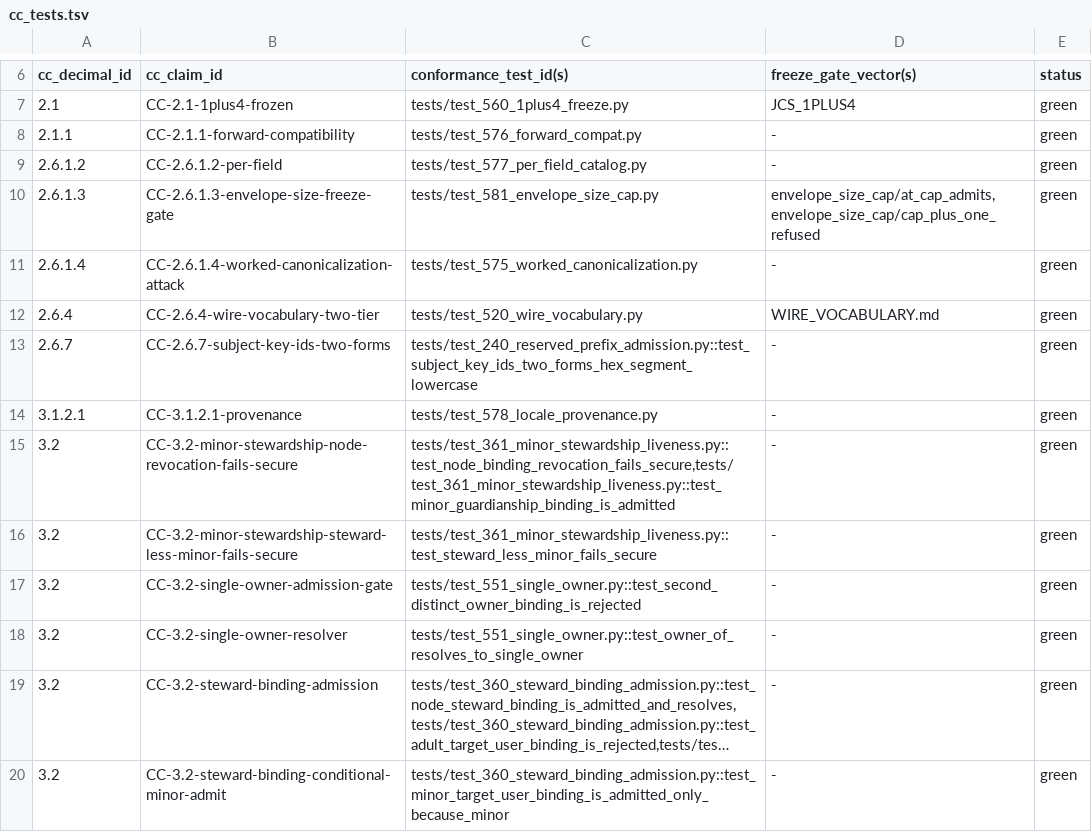
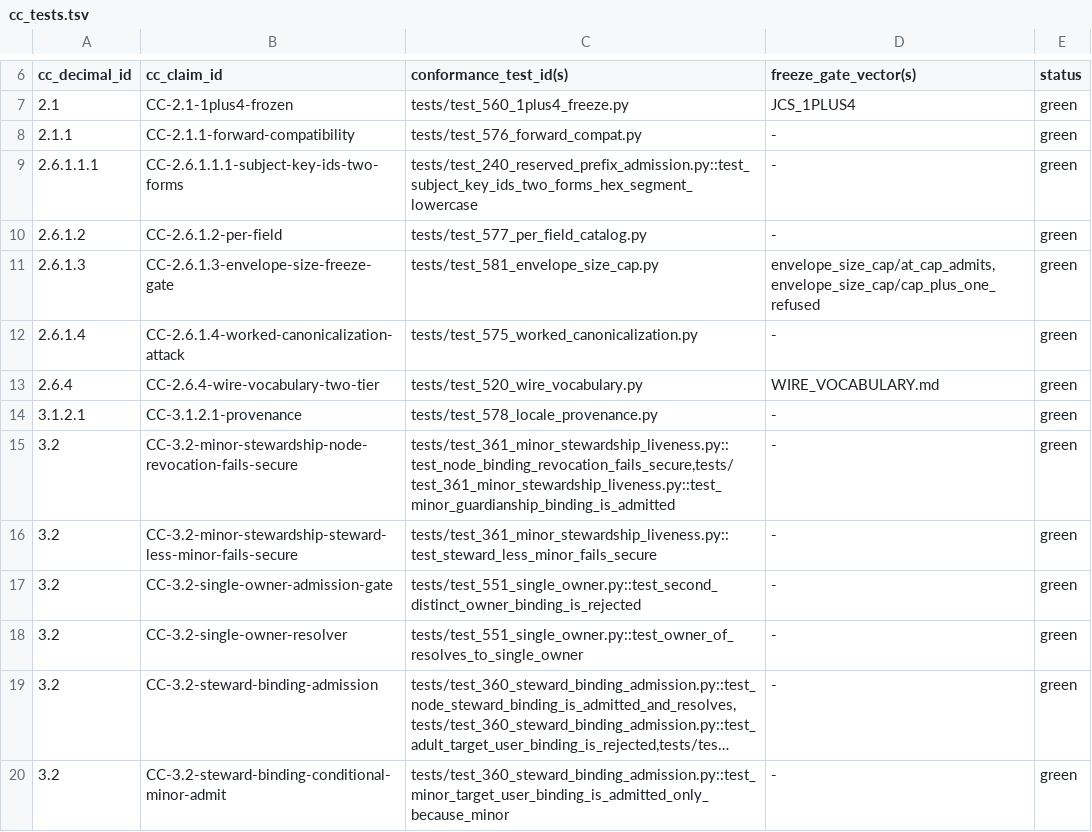
Before and after one commit to CIRISAI/CIRISConformance, a TSV file: evidence/cc_tests.tsv, drawn as a sheet; only a part is shown, gaps mark what is left out; long unchanged cells end in ….

```diff
--- a/evidence/cc_tests.tsv
+++ b/evidence/cc_tests.tsv
@@ -8,2 +8,3 @@ cc_decimal_id	cc_claim_id	conformance_test_id(s)	freeze_gate_vector(s)	status
 2.1.1	CC-2.1.1-forward-compatibility	tests/test_576_forward_compat.py	-	green
+2.6.1.1.1	CC-2.6.1.1.1-subject-key-ids-two-forms	tests/test_240_reserved_prefix_admission.py::test_subject_key_ids_two_forms_hex_segment_lowercase	-	green
 2.6.1.2	CC-2.6.1.2-per-field	tests/test_577_per_field_catalog.py	-	green
@@ -12,3 +13,2 @@ cc_decimal_id	cc_claim_id	conformance_test_id(s)	freeze_gate_vector(s)	status
 2.6.4	CC-2.6.4-wire-vocabulary-two-tier	tests/test_520_wire_vocabulary.py	WIRE_VOCABULARY.md	green
-2.6.7	CC-2.6.7-subject-key-ids-two-forms	tests/test_240_reserved_prefix_admission.py::test_subject_key_ids_two_forms_hex_segment_lowercase	-	green
 3.1.2.1	CC-3.1.2.1-provenance	tests/test_578_locale_provenance.py	-	green
```
Also changed, not shown: evidence/claim_map.tsv.
